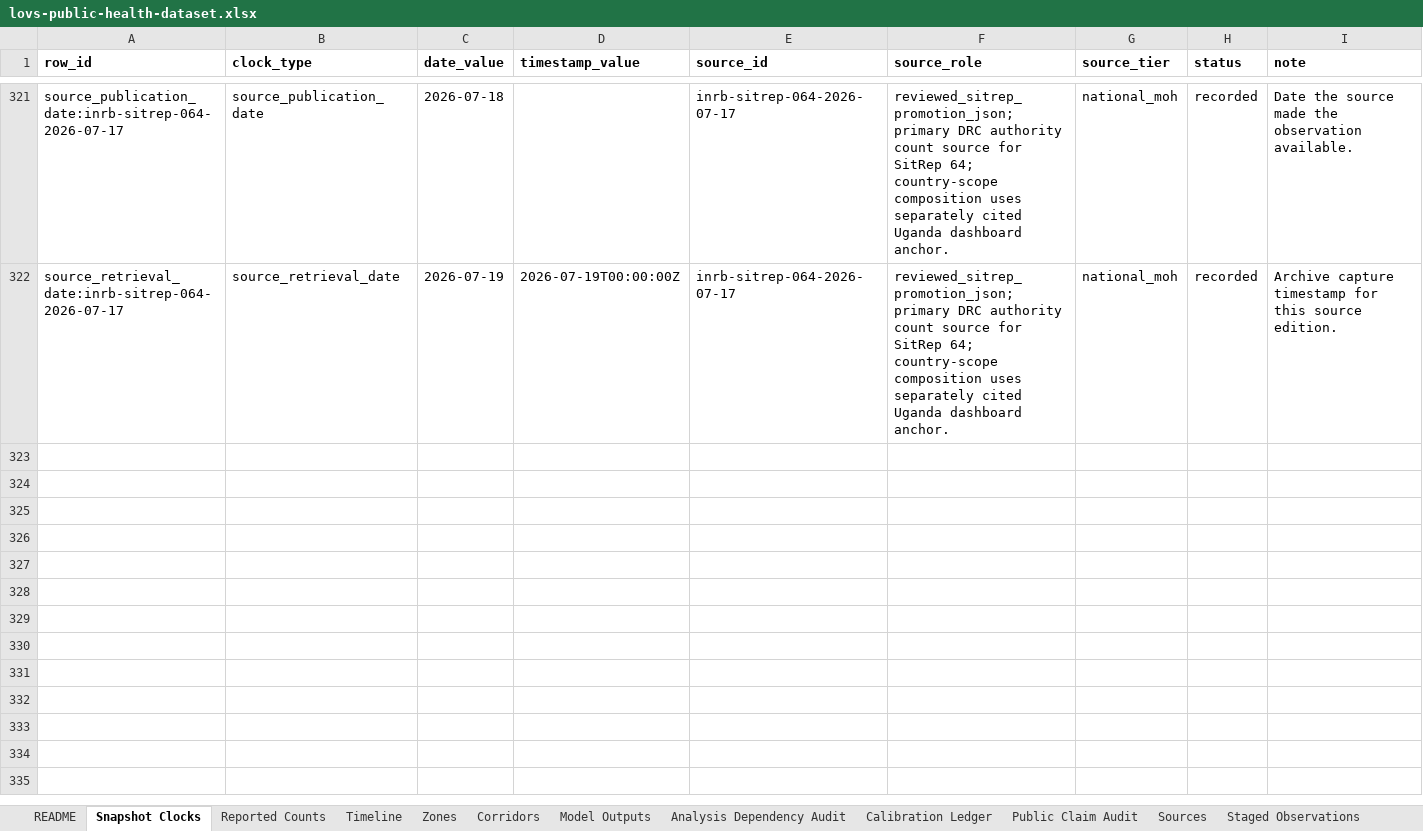
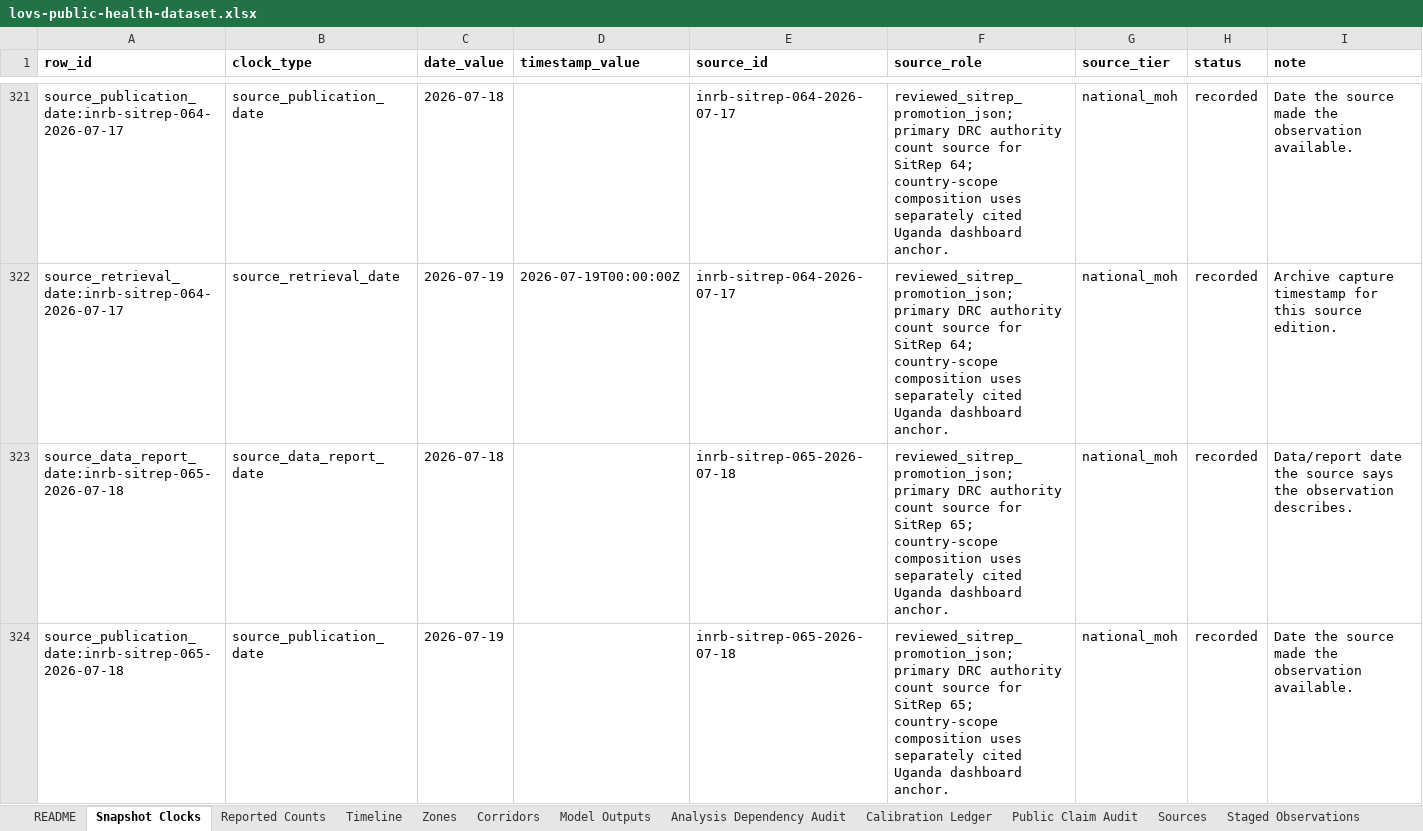
Before and after one commit to ArcedeDev/bdbv-2026-lovs, an Excel workbook: deliverables/public-health-dataset/lovs-public-health-dataset.xlsx, sheet Snapshot Clocks, drawn as a sheet; only a part is shown, gaps mark what is left out; values as stored, in another font and other column widths than the file's, no borders; the diff covers the shown part only; the diff names each change by its address in the sheet, - before the commit and + after, or states it on an @@ line.

Commit message:
feat(bdbv): cadence build SitRep 65 (data 2026-07-18, country 2364/932, DRC 2344/930)
Promote reviewed INSP SitRep #065 (report date 2026-07-18, cover publication
2026-07-19, post 25162 / media 25163). No upstream source-librarian visual QA this
cycle, so the snapshot-prep manager re-fetched the PDF (14 pages, sha256
204bde53...), byte-verified it, and rendered/inspected pages 1, 3 and 8 before
promotion. DRC 2344 confirmed / 930 deaths (CFR 39.7%); country scope adds the
Uganda anchor (20/2/11) to 2364/932/477.

DEFINING FEATURE -- data harmonization. The cover asterisk documents a
reconciliation between Haut-Uele and Ituri's Nia-Nia zone: Haut-Uele is revised
22/13 -> 16/10, a net de-duplication that removes 6 double-counted confirmed cases
and 3 deaths from the national count. Ituri rose exactly +67 (its own day
notifications) and Nia-Nia only +2, so the 6 cases left the count rather than
transferring. The printed +83 new cases (Ituri 67, Nord-Kivu 16) and +40 deaths
(Ituri 31, Nord-Kivu 9) therefore foot to a +77/+37 cumulative movement
(2267 + 83 - 6 = 2344; 893 + 40 - 3 = 930); the gross day figures are not the
national increment.

Cleanest SitRep of the series: SitRep65 prints a FULL cumulative zone table
(Tableau 2), promoted directly, with every province's zone rows summing exactly to
its Table 1 total and Nord-Kivu closing cleanly (Katwa 98/71, no over-count). Every
operational table reconciles exactly -- alerts sum cleanly, the isolation split
CLOSES (272+452=724), the bed identity closes at every level, lab positives
(67+16=83) equal the gross day confirmations, and contact follow-up 85.8%
(10517/12251) sits on a denominator that GREW by 431 with province rows summing to
national.

Recovered advances to 466 (+22), implying a prior baseline of 444 -- this
reconciles and vindicates the SitRep64 reconstruction (~443) that flagged the
promoted cover 412 as understated.

Preserved conflicts: Haut-Uele CFR 62.5% (Table 1) vs 62.2% (Table 2 typo);
Nord-Kivu occupancy 123.1% vs 181/141=128.4%; Ituri beds 706 (Tableau 6) vs 716
(prose); Miti-Murhesa day counter stalled at 52.

753 tests green, byte-deterministic across 32 artifacts.

```diff
--- a/deliverables/public-health-dataset/lovs-public-health-dataset.xlsx (sheet Snapshot Clocks)
+++ b/deliverables/public-health-dataset/lovs-public-health-dataset.xlsx (sheet Snapshot Clocks)
+row 323: source_data_report_date:inrb-sitrep-065-2026-07-18 | source_data_report_date | 2026-07-18 |  | inrb-sitrep-065-2026-07-18 | reviewed_sitrep_promotion_json; primary DRC authority count source for SitRep 65; country-scope composition uses separately cited Uganda dashboard anchor. | national_moh | recorded | Data/report date the source says the observation describes.
+row 324: source_publication_date:inrb-sitrep-065-2026-07-18 | source_publication_date | 2026-07-19 |  | inrb-sitrep-065-2026-07-18 | reviewed_sitrep_promotion_json; primary DRC authority count source for SitRep 65; country-scope composition uses separately cited Uganda dashboard anchor. | national_moh | recorded | Date the source made the observation available.
```
Also changed, not shown: 1 added row and 3 edited cells elsewhere in this sheet, sheet Corridors, sheet Reported Counts, sheet Timeline, sheet SitRep Narrative, sheet Model Outputs, sheet Sources, 6 more sheets, 47 other files.
